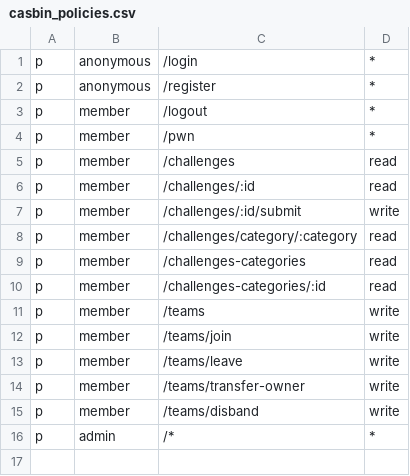
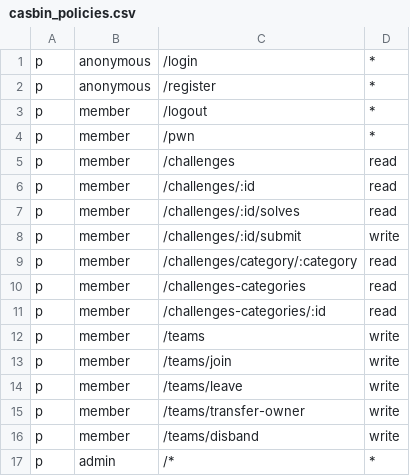
Before and after one commit to h0lm0/pwnthemall, a CSV file: backend/config/casbin_policies.csv, drawn as a sheet.

Commit message:
Added the solved tab in each challs

```diff
--- a/backend/config/casbin_policies.csv
+++ b/backend/config/casbin_policies.csv
@@ -6,2 +6,3 @@ p, member, /challenges, read
 p, member, /challenges/:id, read
+p, member, /challenges/:id/solves, read
 p, member, /challenges/:id/submit, write
```
Also changed, not shown: 7 other files.
